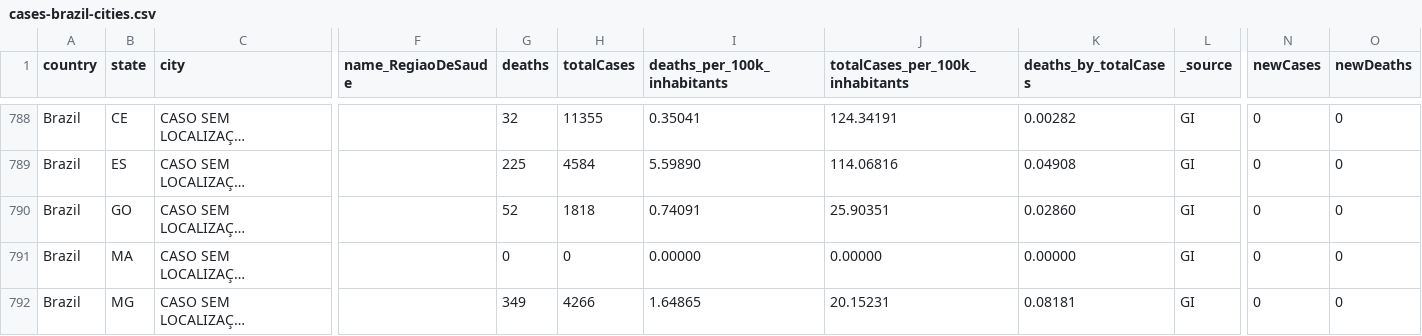
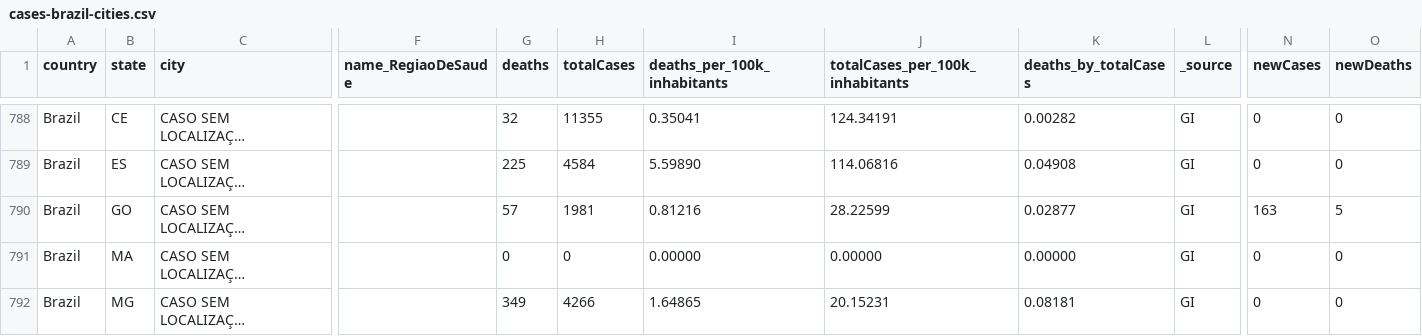
Before and after one commit to araguaci/covid19br, a CSV file: cases-brazil-cities.csv, drawn as a sheet; only a part is shown, gaps mark what is left out; long unchanged cells end in …; the diff names each change by its address in the sheet, - before the commit and + after, or states it on an @@ line.

```diff
--- a/cases-brazil-cities.csv
+++ b/cases-brazil-cities.csv
-G790 (deaths): 52
+G790 (deaths): 57
-H790 (totalCases): 1818
+H790 (totalCases): 1981
-I790 (deaths_per_100k_inhabitants): 0.74091
+I790 (deaths_per_100k_inhabitants): 0.81216
-J790 (totalCases_per_100k_inhabitants): 25.90351
+J790 (totalCases_per_100k_inhabitants): 28.22599
-K790 (deaths_by_totalCases): 0.02860
+K790 (deaths_by_totalCases): 0.02877
-N790 (newCases): 0
+N790 (newCases): 163
-O790 (newDeaths): 0
+O790 (newDeaths): 5
```
Also changed, not shown: cases-brazil-total.csv, cases-gps.csv, 4 other files.
